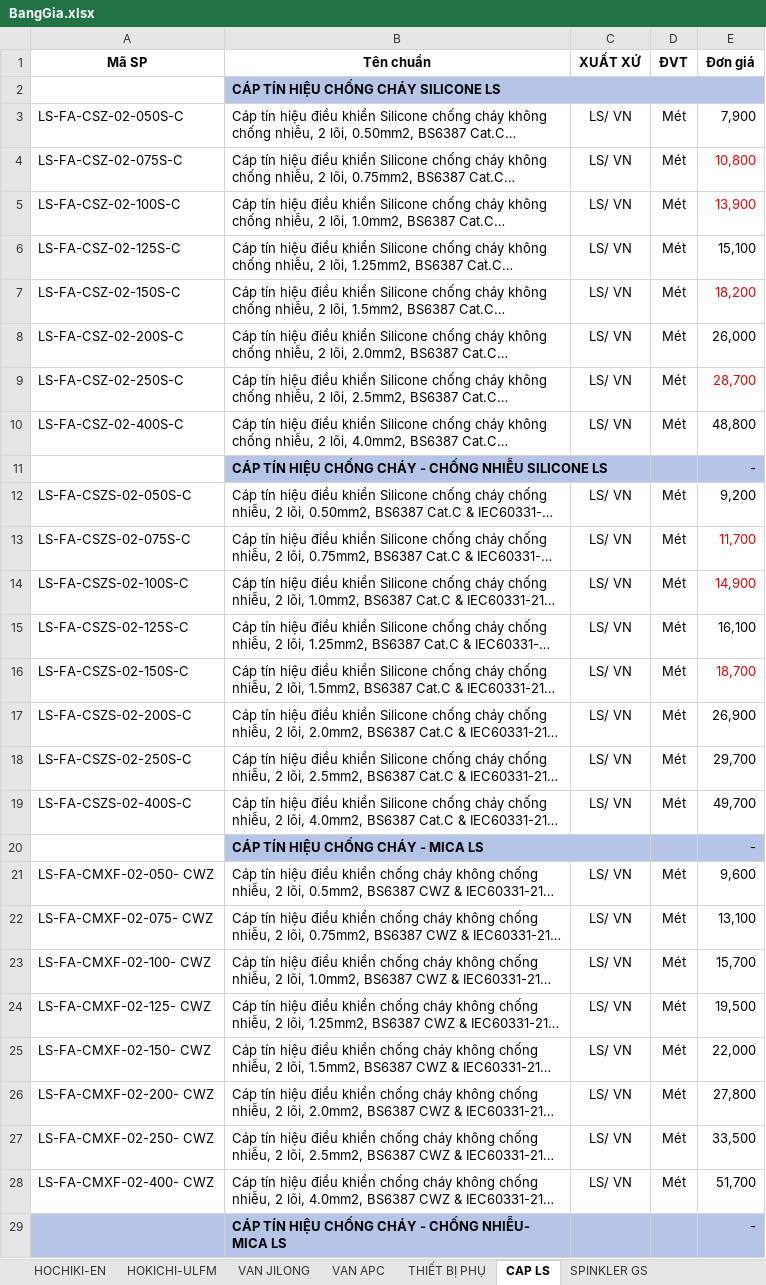
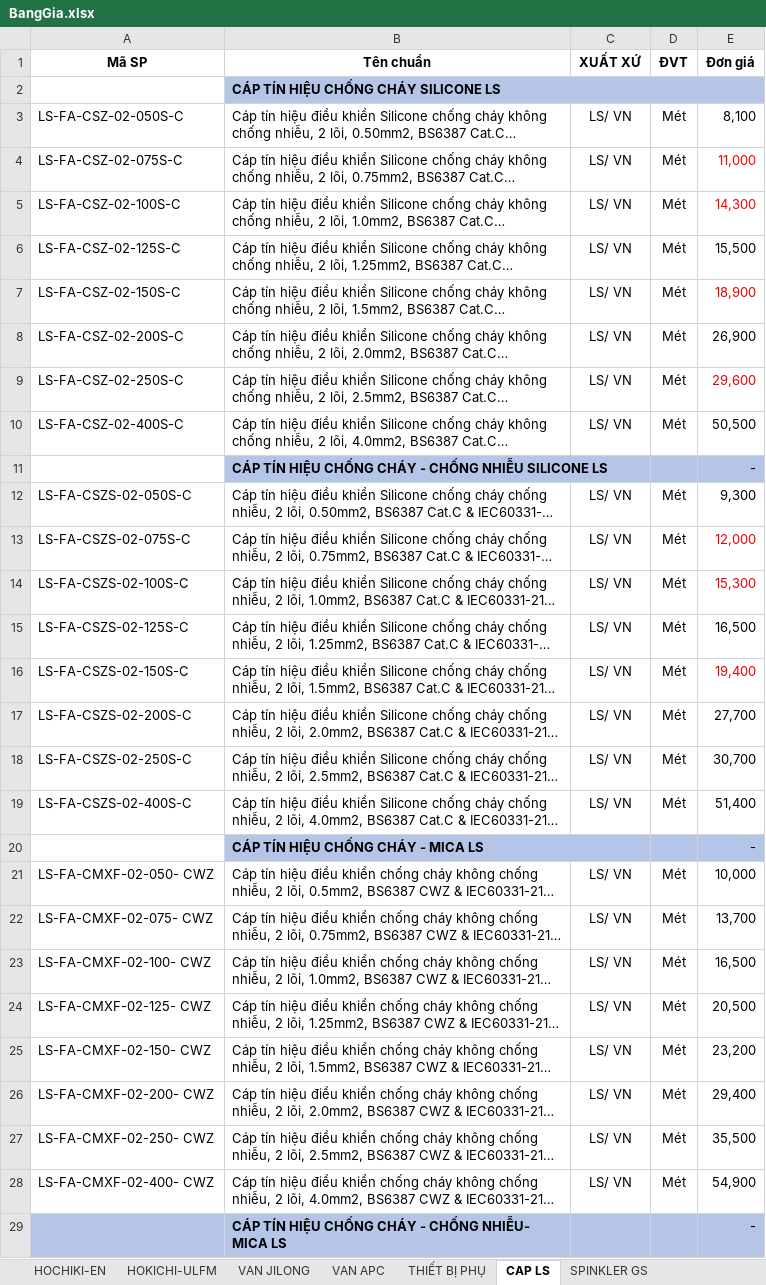
Before and after one commit to thangle0947-lgtm/BAO-GIA, an Excel workbook: BangGia.xlsx, sheet CAP LS, drawn as a sheet; only a part is shown; long unchanged cells end in …; values as stored, in another font and other column widths than the file's, no borders; the diff covers the shown part only; the diff names each change by its address in the sheet, - before the commit and + after, or states it on an @@ line.

Commit message:
Add files via upload

```diff
--- a/BangGia.xlsx (sheet CAP LS)
+++ b/BangGia.xlsx (sheet CAP LS)
-E3 (Đơn giá): 7,900
+E3 (Đơn giá): 8,100
-E4 (Đơn giá): 10,800
+E4 (Đơn giá): 11,000
-E5 (Đơn giá): 13,900
+E5 (Đơn giá): 14,300
-E6 (Đơn giá): 15,100
+E6 (Đơn giá): 15,500
-E7 (Đơn giá): 18,200
+E7 (Đơn giá): 18,900
-E8 (Đơn giá): 26,000
+E8 (Đơn giá): 26,900
-E9 (Đơn giá): 28,700
+E9 (Đơn giá): 29,600
-E10 (Đơn giá): 48,800
+E10 (Đơn giá): 50,500
-E12 (Đơn giá): 9,200
+E12 (Đơn giá): 9,300
-E13 (Đơn giá): 11,700
+E13 (Đơn giá): 12,000
-E14 (Đơn giá): 14,900
+E14 (Đơn giá): 15,300
-E15 (Đơn giá): 16,100
+E15 (Đơn giá): 16,500
-E16 (Đơn giá): 18,700
+E16 (Đơn giá): 19,400
-E17 (Đơn giá): 26,900
+E17 (Đơn giá): 27,700
-E18 (Đơn giá): 29,700
+E18 (Đơn giá): 30,700
-E19 (Đơn giá): 49,700
+E19 (Đơn giá): 51,400
-E21 (Đơn giá): 9,600
+E21 (Đơn giá): 10,000
-E22 (Đơn giá): 13,100
+E22 (Đơn giá): 13,700
-E23 (Đơn giá): 15,700
+E23 (Đơn giá): 16,500
-E24 (Đơn giá): 19,500
+E24 (Đơn giá): 20,500
-E25 (Đơn giá): 22,000
+E25 (Đơn giá): 23,200
-E26 (Đơn giá): 27,800
+E26 (Đơn giá): 29,400
-E27 (Đơn giá): 33,500
+E27 (Đơn giá): 35,500
-E28 (Đơn giá): 51,700
+E28 (Đơn giá): 54,900
```
Also changed, not shown: 53 edited cells elsewhere in this sheet.
